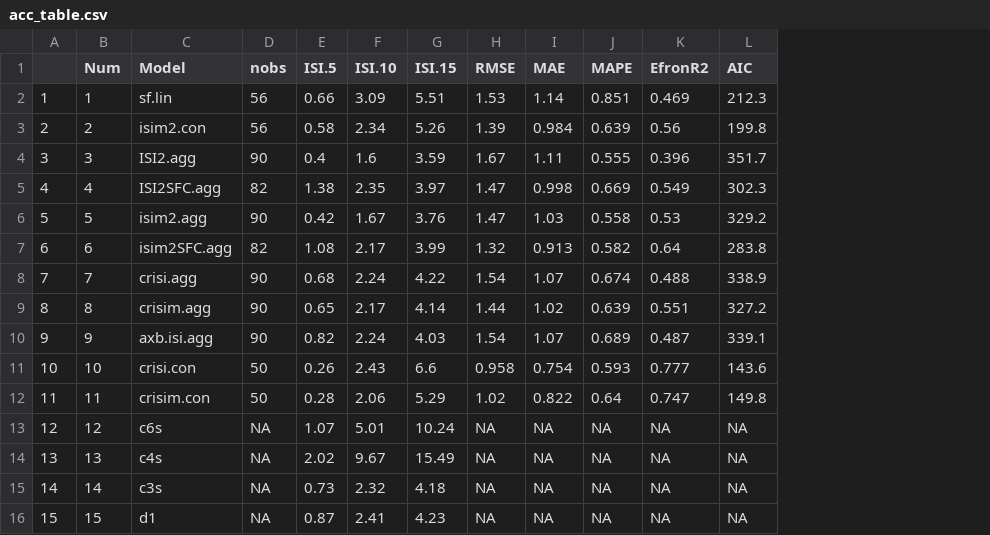
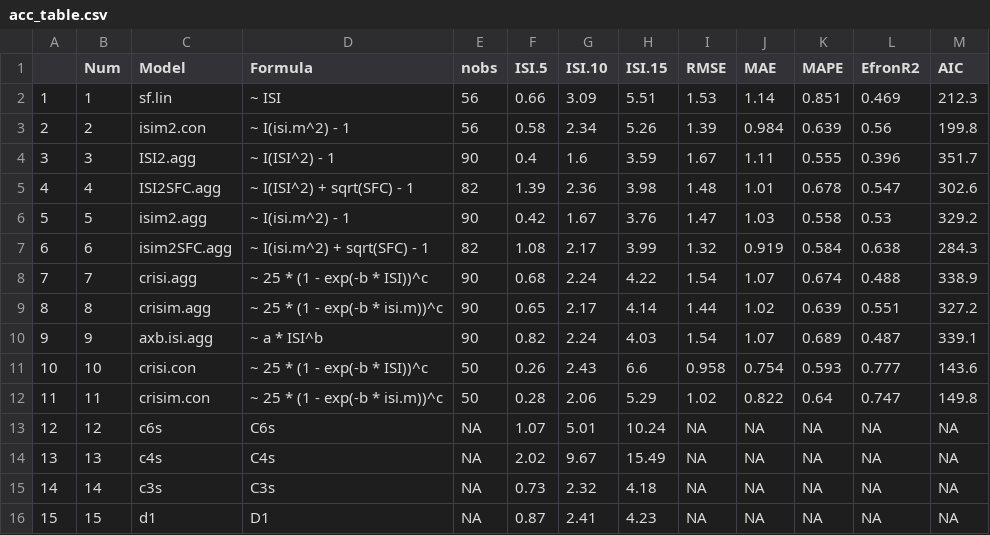
Before and after one commit to Fireecology1/sROS, a CSV file: acc_table.csv, drawn as a sheet; addresses are those after the commit; the diff names each change by its address in the sheet, - before the commit and + after, or states it on an @@ line.

```diff
--- a/acc_table.csv
+++ b/acc_table.csv
+column D (Formula), rows 2-16: ~ ISI | ~ I(isi.m^2) - 1 | ~ I(ISI^2) - 1 | ~ I(ISI^2) + sqrt(SFC) - 1 | ~ I(isi.m^2) - 1 | ~ I(isi.m^2) + sqrt(SFC) - 1 | ~ 25 * (1 - exp(-b * ISI))^c | ~ 25 * (1 - exp(-b * isi.m))^c | ~ a * ISI^b | ~ 25 * (1 - exp(-b * ISI))^c | ~ 25 * (1 - exp(-b * isi.m))^c | C6s | C4s | C3s | D1
-F5 (ISI.5): 1.38
+F5 (ISI.5): 1.39
-G5 (ISI.10): 2.35
+G5 (ISI.10): 2.36
-H5 (ISI.15): 3.97
+H5 (ISI.15): 3.98
-I5 (RMSE): 1.47
+I5 (RMSE): 1.48
-J5 (MAE): 0.998
+J5 (MAE): 1.01
-K5 (MAPE): 0.669
+K5 (MAPE): 0.678
-L5 (EfronR2): 0.549
+L5 (EfronR2): 0.547
-M5 (AIC): 302.3
+M5 (AIC): 302.6
-J7 (MAE): 0.913
+J7 (MAE): 0.919
-K7 (MAPE): 0.582
+K7 (MAPE): 0.584
-L7 (EfronR2): 0.64
+L7 (EfronR2): 0.638
-M7 (AIC): 283.8
+M7 (AIC): 284.3
```
Also changed, not shown: 1 other file.
